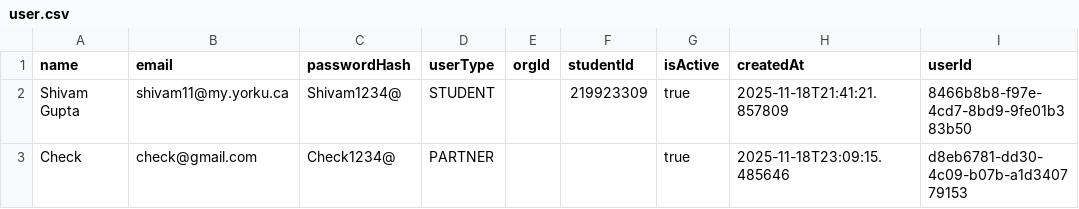
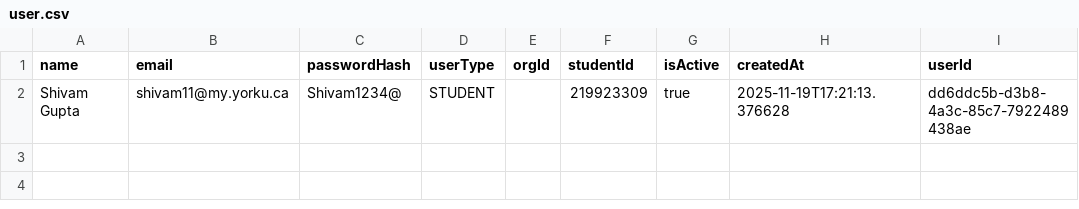
Before and after one commit to shivammmmg/ConferenceRoomSchedulerYorkU, a CSV file: data/user.csv, drawn as a sheet.

```diff
--- a/data/user.csv
+++ b/data/user.csv
@@ -1,3 +1,2 @@
 name,email,passwordHash,userType,orgId,studentId,isActive,createdAt,userId
-Shivam Gupta,shivam11@my.yorku.ca,Shivam1234@,STUDENT,,219923309,true,2025-11-18T21:41:21.857809,8466b8b8-f97e-4cd7-8bd9-9fe01b383b50
-Check,check@gmail.com,Check1234@,PARTNER,,,true,2025-11-18T23:09:15.485646,d8eb6781-dd30-4c09-b07b-a1d340779153
+Shivam Gupta,shivam11@my.yorku.ca,Shivam1234@,STUDENT,,219923309,true,2025-11-19T17:21:13.376628,dd6ddc5b-d3b8-4a3c-85c7-7922489438ae
```
Also changed, not shown: 20 other files.
